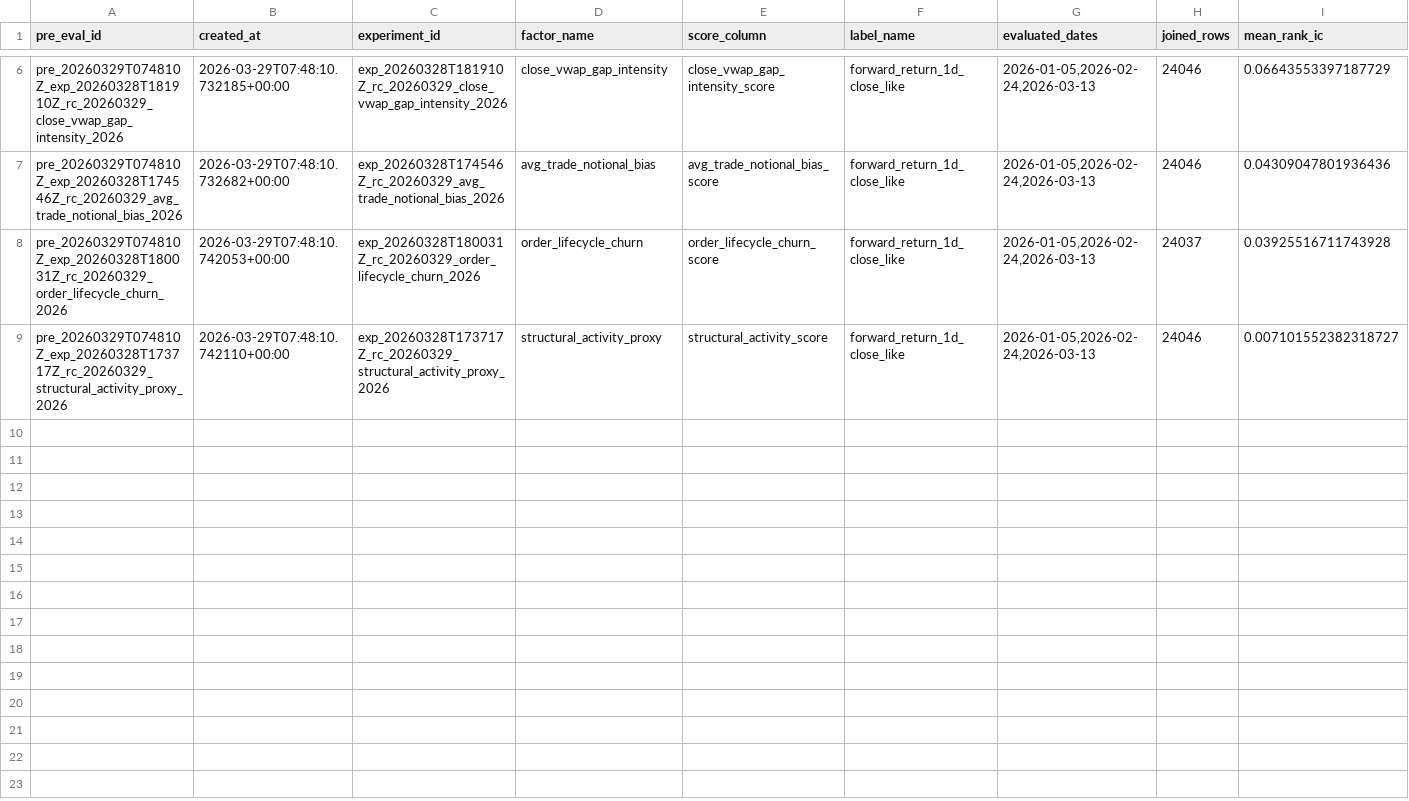
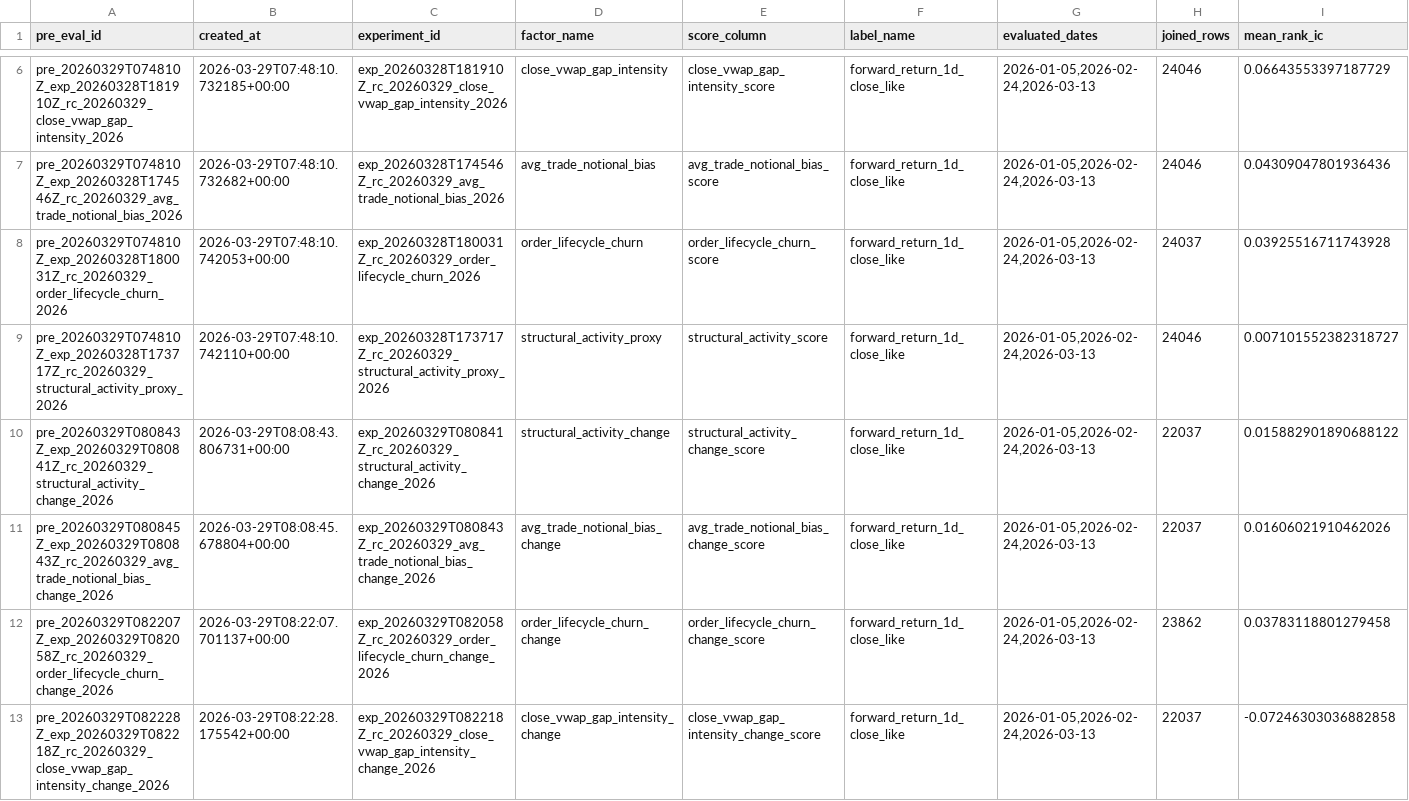
Before and after one commit to yzx107/hk_factor_autoresearch, a TSV file: registry/pre_eval_log.tsv, drawn as a sheet; only a part is shown, gaps mark what is left out; rows hold the shown columns only; the diff names each change by its address in the sheet, - before the commit and + after, or states it on an @@ line.

```diff
--- a/registry/pre_eval_log.tsv
+++ b/registry/pre_eval_log.tsv
+row 10: pre_20260329T080843Z_exp_20260329T080841Z_rc_20260329_structural_activity_change_2026 | 2026-03-29T08:08:43.806731+00:00 | exp_20260329T080841Z_rc_20260329_structural_activity_change_2026 | structural_activity_change | structural_activity_change_score | forward_return_1d_close_like | 2026-01-05,2026-02-24,2026-03-13 | 22037 | 0.015882901890688122
+row 11: pre_20260329T080845Z_exp_20260329T080843Z_rc_20260329_avg_trade_notional_bias_change_2026 | 2026-03-29T08:08:45.678804+00:00 | exp_20260329T080843Z_rc_20260329_avg_trade_notional_bias_change_2026 | avg_trade_notional_bias_change | avg_trade_notional_bias_change_score | forward_return_1d_close_like | 2026-01-05,2026-02-24,2026-03-13 | 22037 | 0.01606021910462026
+row 12: pre_20260329T082207Z_exp_20260329T082058Z_rc_20260329_order_lifecycle_churn_change_2026 | 2026-03-29T08:22:07.701137+00:00 | exp_20260329T082058Z_rc_20260329_order_lifecycle_churn_change_2026 | order_lifecycle_churn_change | order_lifecycle_churn_change_score | forward_return_1d_close_like | 2026-01-05,2026-02-24,2026-03-13 | 23862 | 0.03783118801279458
+row 13: pre_20260329T082228Z_exp_20260329T082218Z_rc_20260329_close_vwap_gap_intensity_change_2026 | 2026-03-29T08:22:28.175542+00:00 | exp_20260329T082218Z_rc_20260329_close_vwap_gap_intensity_change_2026 | close_vwap_gap_intensity_change | close_vwap_gap_intensity_change_score | forward_return_1d_close_like | 2026-01-05,2026-02-24,2026-03-13 | 22037 | -0.07246303036882858
```
Also changed, not shown: registry/autoresearch_cycle_log.tsv, registry/experiment_log.tsv, 20 other files.
